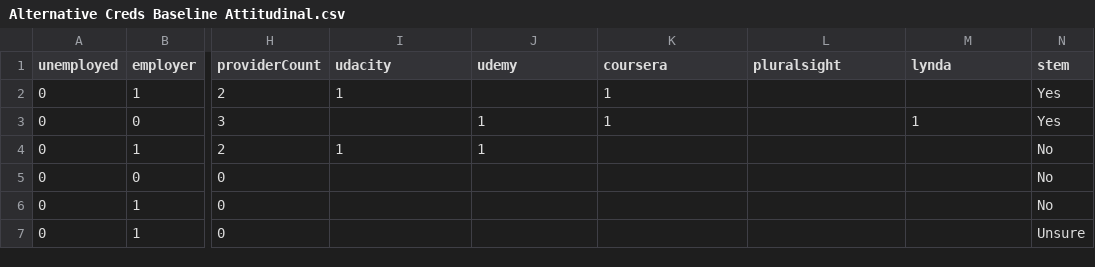
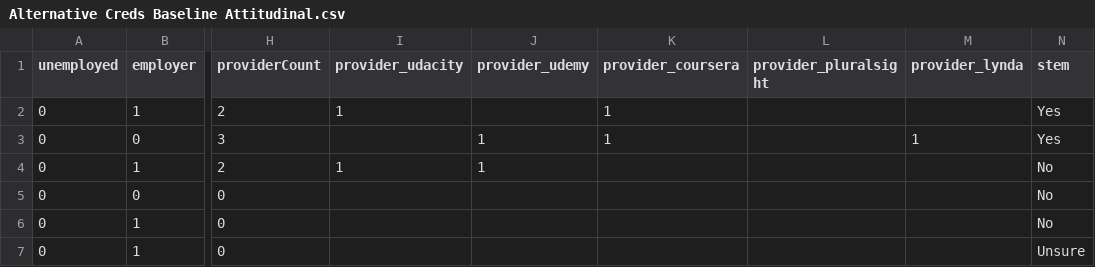
Before and after one commit to Vandivier/data-science-practice, a CSV file: stata/udacity-exploratory-analysis/data-condensed/CSV/Alternative Creds Baseline Attitudinal.csv, drawn as a sheet; only a part is shown, gaps mark what is left out; the diff names each change by its address in the sheet, - before the commit and + after, or states it on an @@ line.

Commit message:
analysis wip

```diff
--- a/stata/udacity-exploratory-analysis/data-condensed/CSV/Alternative Creds Baseline Attitudinal.csv
+++ b/stata/udacity-exploratory-analysis/data-condensed/CSV/Alternative Creds Baseline Attitudinal.csv
-I1: udacity
+I1: provider_udacity
-J1: udemy
+J1: provider_udemy
-K1: coursera
+K1: provider_coursera
-L1: pluralsight
+L1: provider_pluralsight
-M1: lynda
+M1: provider_lynda
```
Also changed, not shown: 2 other files.
